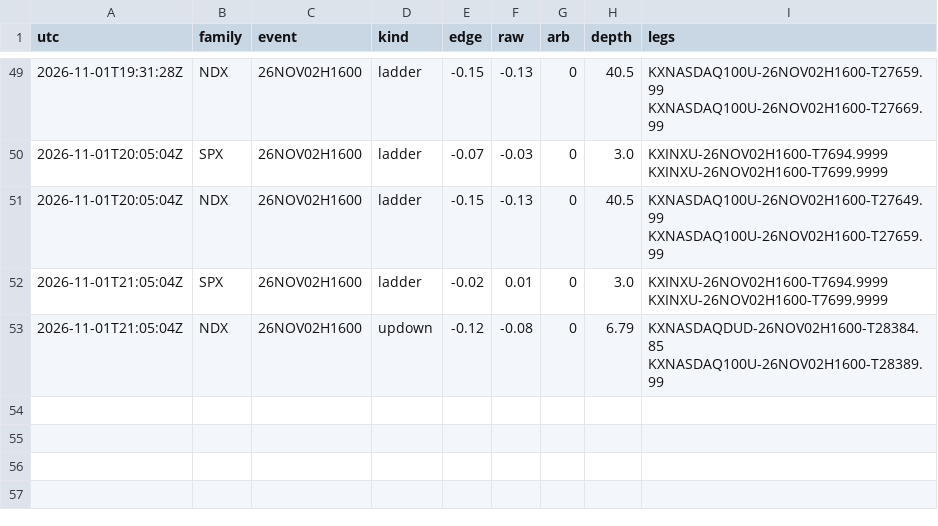
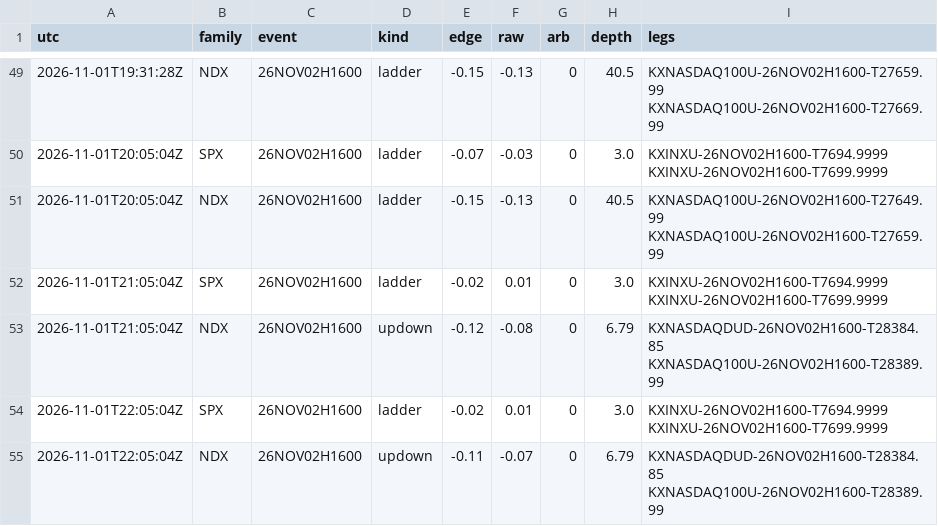
Before and after one commit to andyxing00888/personal-site, a CSV file: paper/data/consistency.csv, drawn as a sheet; only a part is shown, gaps mark what is left out; the diff names each change by its address in the sheet, - before the commit and + after, or states it on an @@ line.

```diff
--- a/paper/data/consistency.csv
+++ b/paper/data/consistency.csv
+row 54: 2026-11-01T22:05:04Z | SPX | 26NOV02H1600 | ladder | -0.02 | 0.01 | 0 | 3.0 | KXINXU-26NOV02H1600-T7694.9999 KXINXU-26NOV02H1600-T7699.9999
+row 55: 2026-11-01T22:05:04Z | NDX | 26NOV02H1600 | updown | -0.11 | -0.07 | 0 | 6.79 | KXNASDAQDUD-26NOV02H1600-T28384.85 KXNASDAQ100U-26NOV02H1600-T28389.99
```
Also changed, not shown: paper/data/lip_track.csv, paper/data/orders.csv, 1 other file.
